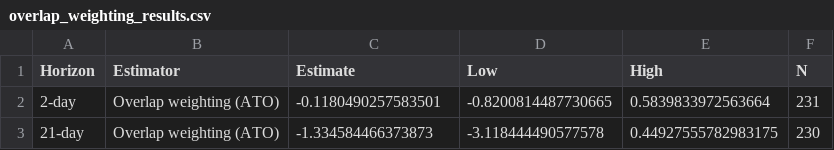
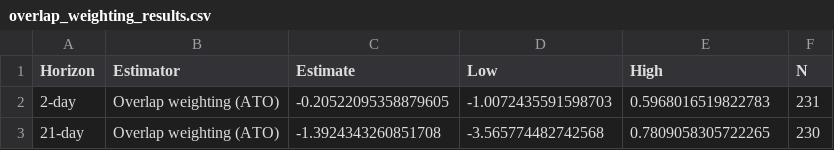
Before and after one commit to juliagreene2001/casual_inference_finance, a CSV file: validation/overlap_weighting_results.csv, drawn as a sheet.

Commit message:
Correct the overlap weights in the validation script and the numbers quoting it

```diff
--- a/validation/overlap_weighting_results.csv
+++ b/validation/overlap_weighting_results.csv
@@ -1,3 +1,3 @@
 Horizon,Estimator,Estimate,Low,High,N
-2-day,Overlap weighting (ATO),-0.1180490257583501,-0.8200814487730665,0.5839833972563664,231
-21-day,Overlap weighting (ATO),-1.334584466373873,-3.118444490577578,0.44927555782983175,230
+2-day,Overlap weighting (ATO),-0.20522095358879605,-1.0072435591598703,0.5968016519822783,231
+21-day,Overlap weighting (ATO),-1.3924343260851708,-3.565774482742568,0.7809058305722265,230
```
Also changed, not shown: 3 other files.
